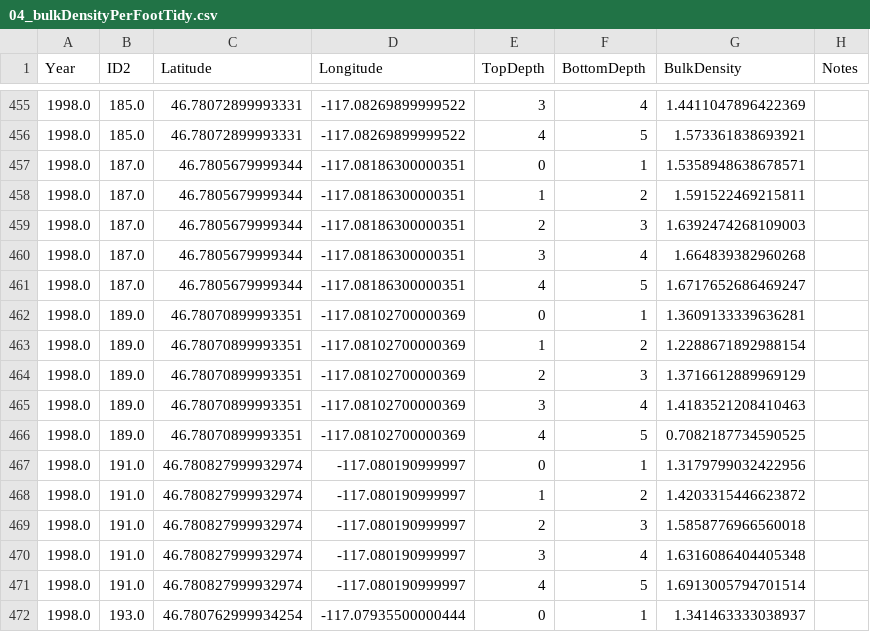
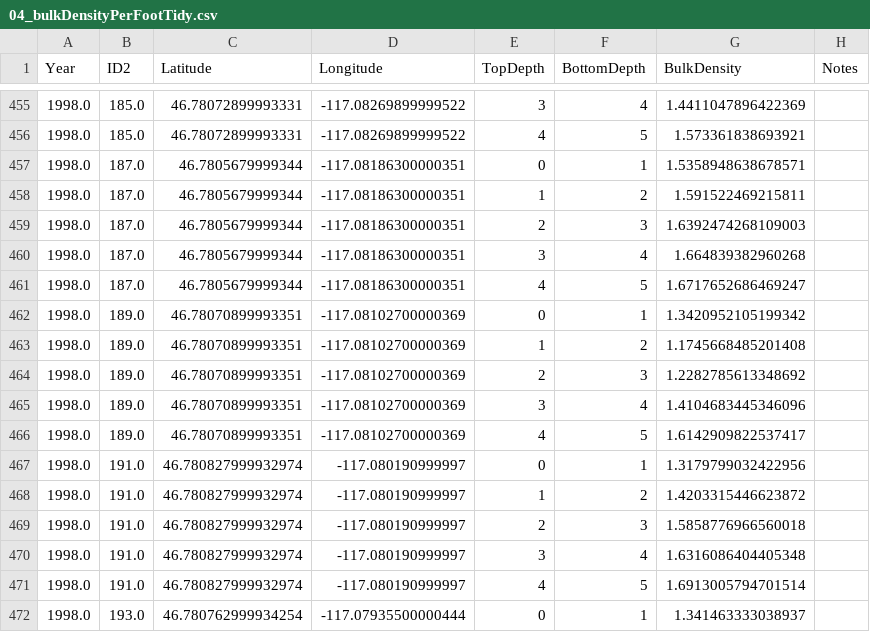
Before and after one commit to cafltar/LtarModelingDssatForCroplands_CalcVwcFromRevisedBD, a CSV file: data/working/04_bulkDensityPerFootTidy.csv, drawn as a sheet; only a part is shown, gaps mark what is left out.

```diff
--- a/data/working/04_bulkDensityPerFootTidy.csv
+++ b/data/working/04_bulkDensityPerFootTidy.csv
@@ -461,7 +461,7 @@ Year,ID2,Latitude,Longitude,TopDepth,BottomDepth,BulkDensity,Notes
 1998.0,187.0,46.7805679999344,-117.08186300000351,4,5,1.6717652686469247,
-1998.0,189.0,46.78070899993351,-117.08102700000369,0,1,1.3609133339636281,
-1998.0,189.0,46.78070899993351,-117.08102700000369,1,2,1.2288671892988154,
-1998.0,189.0,46.78070899993351,-117.08102700000369,2,3,1.3716612889969129,
-1998.0,189.0,46.78070899993351,-117.08102700000369,3,4,1.4183521208410463,
-1998.0,189.0,46.78070899993351,-117.08102700000369,4,5,0.7082187734590525,
+1998.0,189.0,46.78070899993351,-117.08102700000369,0,1,1.3420952105199342,
+1998.0,189.0,46.78070899993351,-117.08102700000369,1,2,1.1745668485201408,
+1998.0,189.0,46.78070899993351,-117.08102700000369,2,3,1.2282785613348692,
+1998.0,189.0,46.78070899993351,-117.08102700000369,3,4,1.4104683445346096,
+1998.0,189.0,46.78070899993351,-117.08102700000369,4,5,1.6142909822537417,
 1998.0,191.0,46.780827999932974,-117.080190999997,0,1,1.3179799032422956,
```
Also changed, not shown: data/working/03_bulkDensityPerFootIntermediate.csv, 5 other files.
